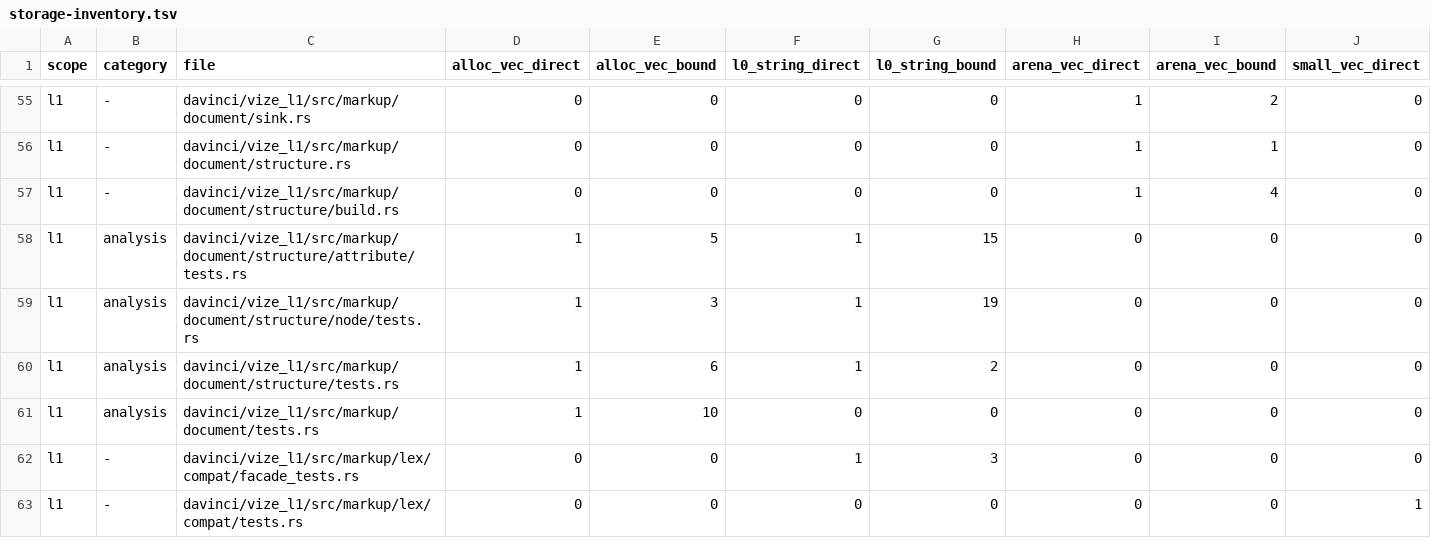
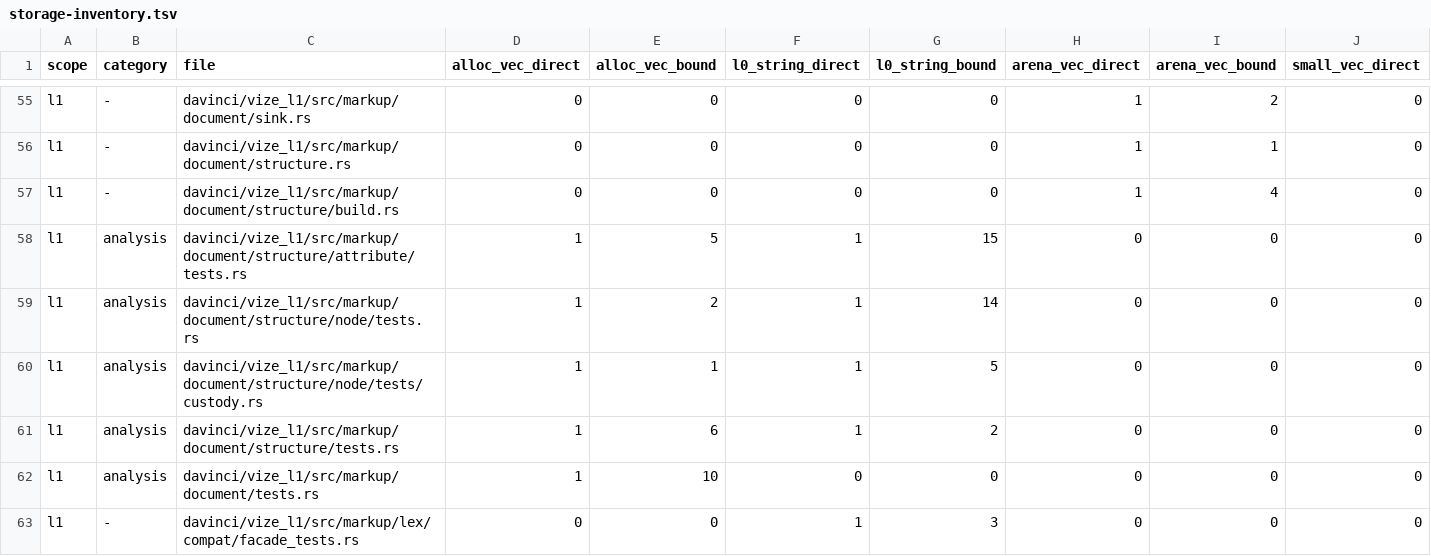
Before and after one commit to ubugeeei-prod/vize, a TSV file: docs/davinci/plan/storage-inventory.tsv, drawn as a sheet; only a part is shown, gaps mark what is left out; the shorter side is filled out with more unchanged rows; rows hold the shown columns only; the diff names each change by its address in the sheet, - before the commit and + after, or states it on an @@ line.

Commit message:
test(l1): split original body node custody laws
Keep every original law and fixture while meeting the unchanged source-file
limit through a private custody test module. Reconcile only the two reviewed
test inventory rows; production, scalar and budget bytes remain unchanged.
Record the hosted source-length failure and fresh-source verification need
in both issue comments and canonical decisions.

Co-authored-by: ubugeeei <71201308+ubugeeei@users.noreply.github.com>

```diff
--- a/docs/davinci/plan/storage-inventory.tsv
+++ b/docs/davinci/plan/storage-inventory.tsv
-E59 (alloc_vec_bound): 3
+E59 (alloc_vec_bound): 2
-G59 (l0_string_bound): 19
+G59 (l0_string_bound): 14
+row 60: l1 | analysis | davinci/vize_l1/src/markup/document/structure/node/tests/custody.rs | 1 | 1 | 1 | 5 | 0 | 0 | 0
```
Also changed, not shown: 4 other files.
